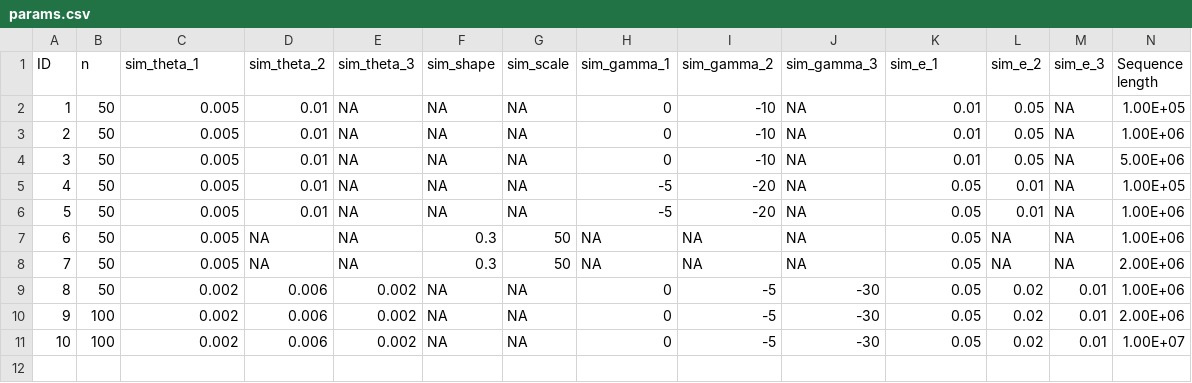
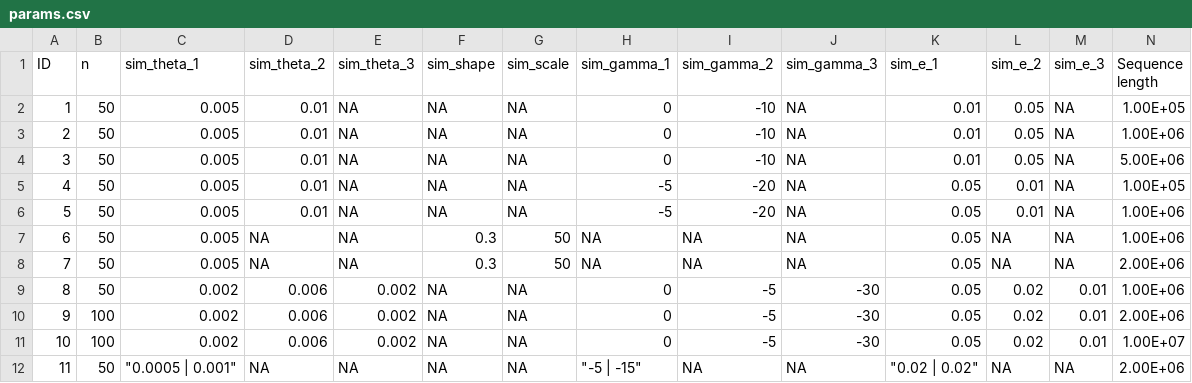
Before and after one commit to henryjuho/anavar_simulations, a CSV file: params.csv, drawn as a sheet; only a part is shown; rows hold the shown columns only; the diff names each change by its address in the sheet, - before the commit and + after, or states it on an @@ line.

Commit message:
added comb 11

```diff
--- a/params.csv
+++ b/params.csv
+row 12: 11 | 50 | "0.0005 | 0.001" | NA | NA | NA | NA | "-5 | -15" | NA | NA | "0.02 | 0.02" | NA | NA | 2.00E+06
```
